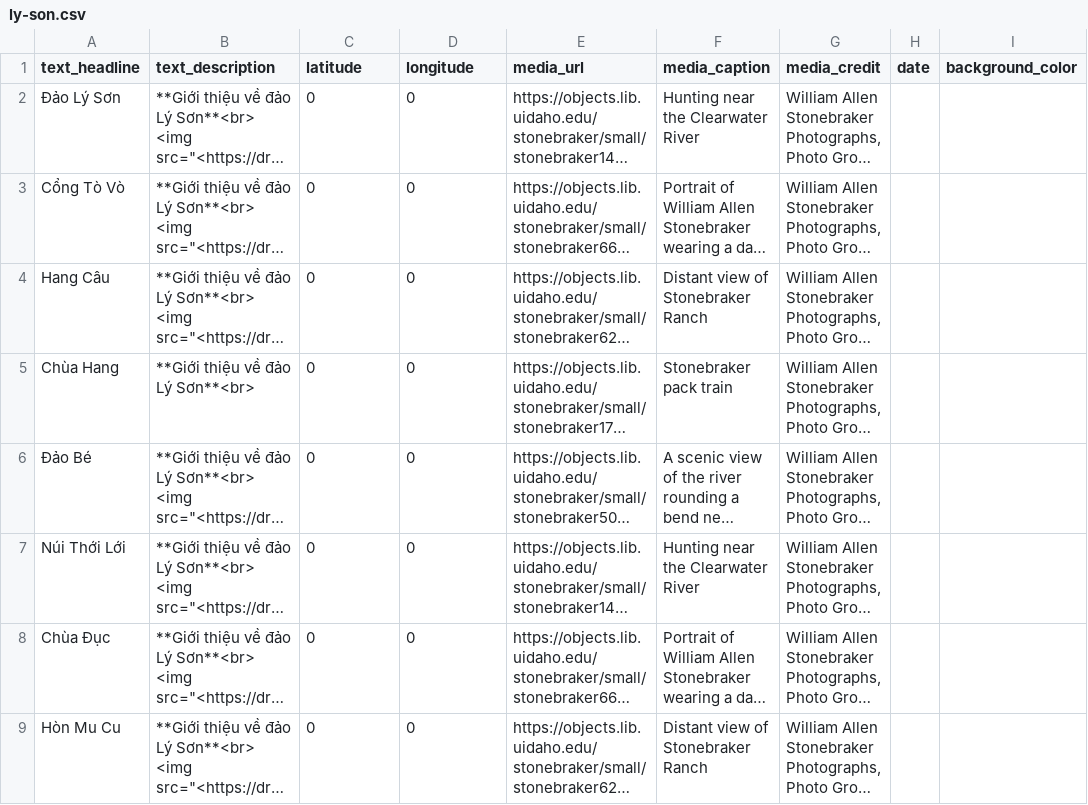
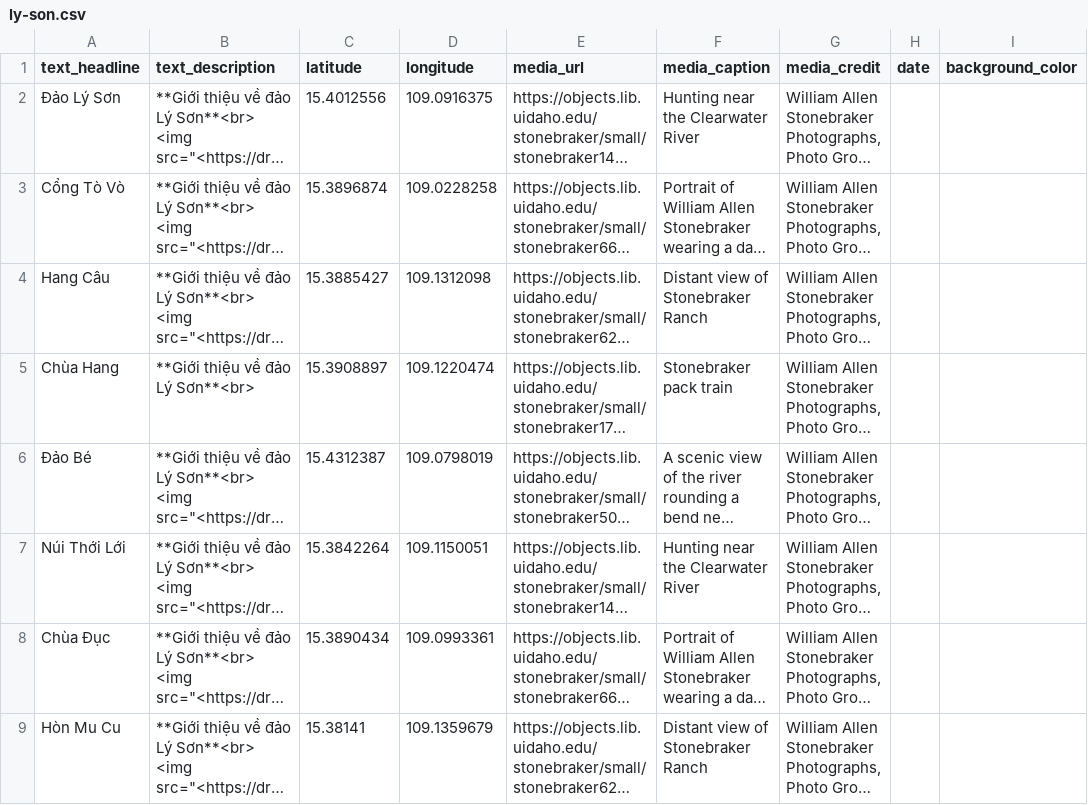
Before and after one commit to thecdil/storymapjs-template, a CSV file: storymaps/ly-son.csv, drawn as a sheet; only a part is shown; long unchanged cells end in …; the diff names each change by its address in the sheet, - before the commit and + after, or states it on an @@ line.

```diff
--- a/storymaps/ly-son.csv
+++ b/storymaps/ly-son.csv
-C2 (latitude): 0
+C2 (latitude): 15.4012556
-D2 (longitude): 0
+D2 (longitude): 109.0916375
-C3 (latitude): 0
+C3 (latitude): 15.3896874
-D3 (longitude): 0
+D3 (longitude): 109.0228258
-C4 (latitude): 0
+C4 (latitude): 15.3885427
-D4 (longitude): 0
+D4 (longitude): 109.1312098
-C5 (latitude): 0
+C5 (latitude): 15.3908897
-D5 (longitude): 0
+D5 (longitude): 109.1220474
-C6 (latitude): 0
+C6 (latitude): 15.4312387
-D6 (longitude): 0
+D6 (longitude): 109.0798019
-C7 (latitude): 0
+C7 (latitude): 15.3842264
-D7 (longitude): 0
+D7 (longitude): 109.1150051
-C8 (latitude): 0
+C8 (latitude): 15.3890434
-D8 (longitude): 0
+D8 (longitude): 109.0993361
-C9 (latitude): 0
+C9 (latitude): 15.38141
-D9 (longitude): 0
+D9 (longitude): 109.1359679
```
Also changed, not shown: 2 other files.
